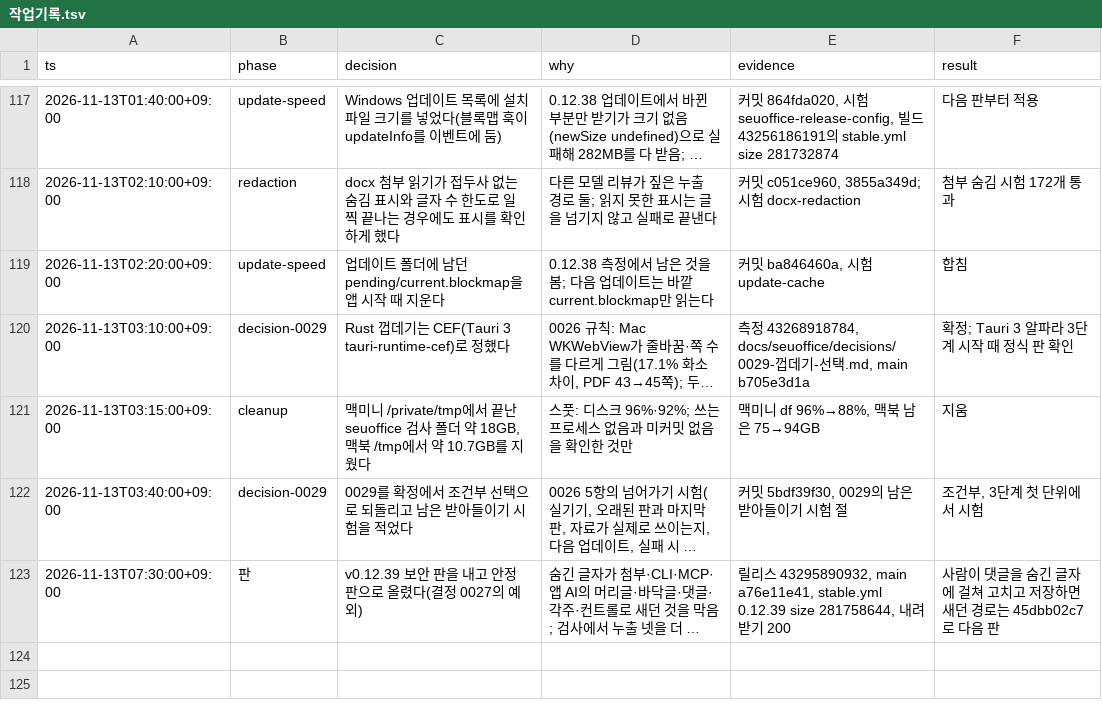
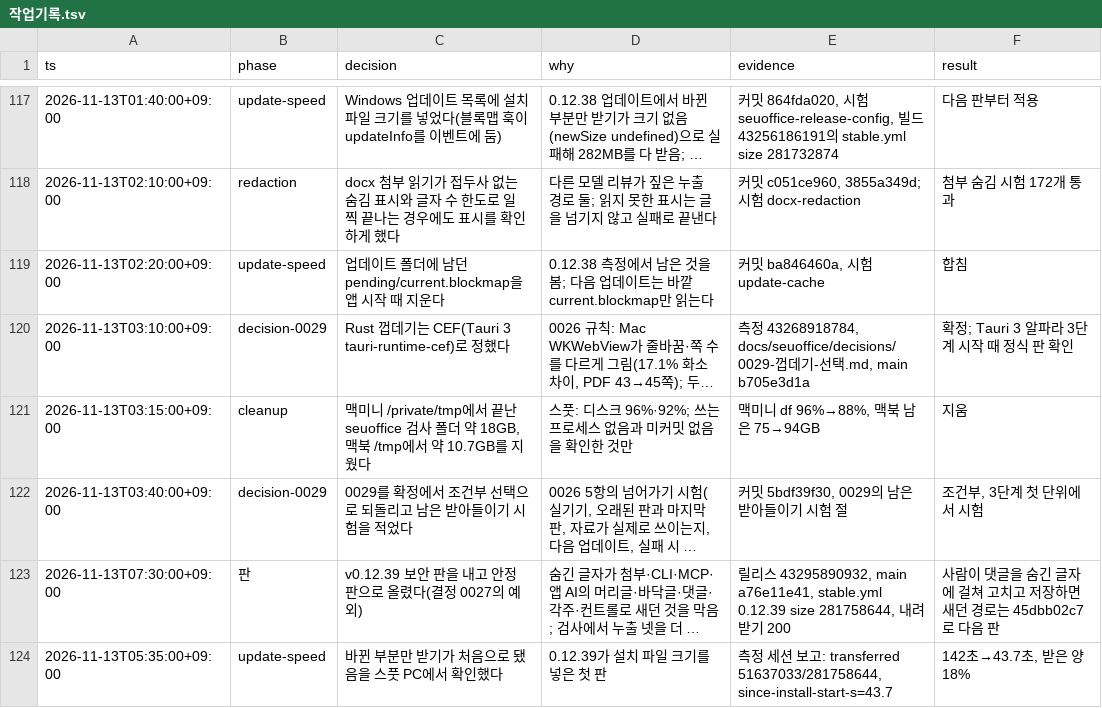
Before and after one commit to SeuPut0705/seuoffice, a TSV file: docs/seuoffice/작업기록.tsv, drawn as a sheet; only a part is shown, gaps mark what is left out; long unchanged cells end in …; the diff names each change by its address in the sheet, - before the commit and + after, or states it on an @@ line.

Commit message:
docs(seuoffice): log the first differential update

```diff
--- a/docs/seuoffice/작업기록.tsv
+++ b/docs/seuoffice/작업기록.tsv
+row 124: 2026-11-13T05:35:00+09:00 | update-speed | 바뀐 부분만 받기가 처음으로 됐음을 스풋 PC에서 확인했다 | 0.12.39가 설치 파일 크기를 넣은 첫 판 | 측정 세션 보고: transferred 51637033/281758644, since-install-start-s=43.7 | 142초→43.7초, 받은 양 18%
```
